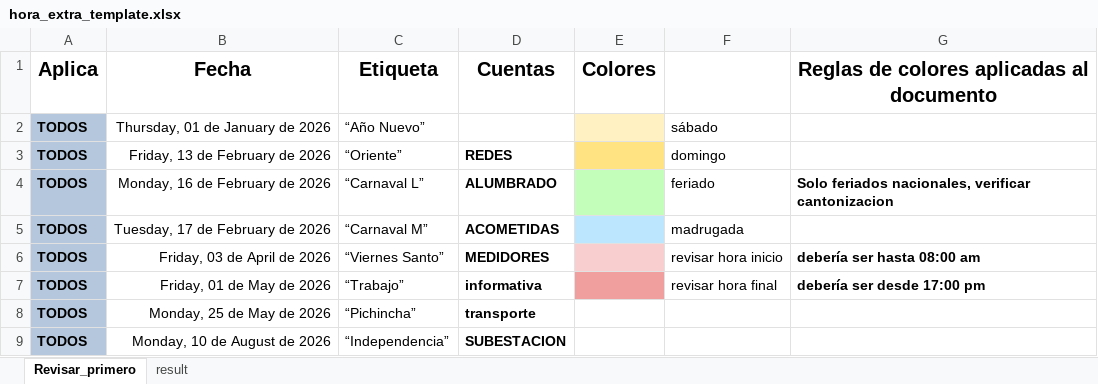
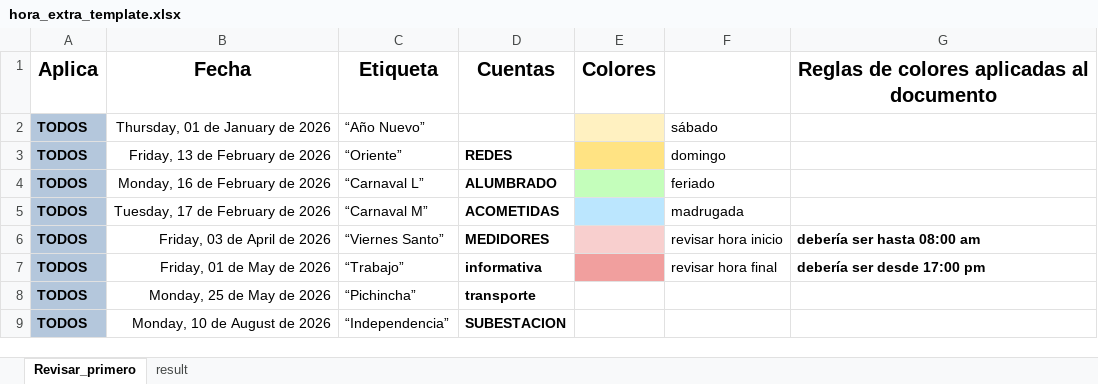
Before and after one commit to ernestopalacios/ordenes_de_trabajo, an Excel workbook: models/hora_extra_template.xlsx, sheet Revisar_primero, drawn as a sheet; only a part is shown; values as stored, in another font and other column widths than the file's, no borders; the diff names each change by its address in the sheet, - before the commit and + after, or states it on an @@ line.

```diff
--- a/models/hora_extra_template.xlsx (sheet Revisar_primero)
+++ b/models/hora_extra_template.xlsx (sheet Revisar_primero)
-G4: Solo feriados nacionales, verificar cantonizacion
+G4: (empty)
```
Also changed, not shown: sheet result, 6 other files.
